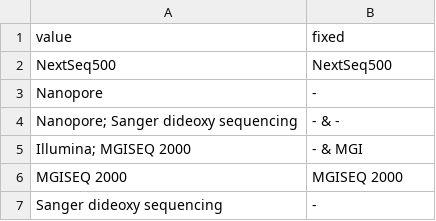
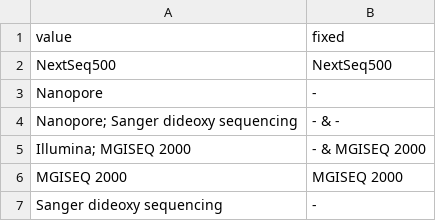
Before and after one commit to clauw87/virusbeacon, a CSV file: harmonization/platform_dict.csv, drawn as a sheet; only a part is shown.

```diff
--- a/harmonization/platform_dict.csv
+++ b/harmonization/platform_dict.csv
@@ -4,3 +4,3 @@ Nanopore,-
 Nanopore; Sanger dideoxy sequencing,- & -
-Illumina; MGISEQ 2000,- & MGI
+Illumina; MGISEQ 2000,- & MGISEQ 2000
 MGISEQ 2000,MGISEQ 2000
```
Also changed, not shown: harmonization/geo_loc_dict.csv, harmonization/sample_source_dict.csv, 16 other files.
